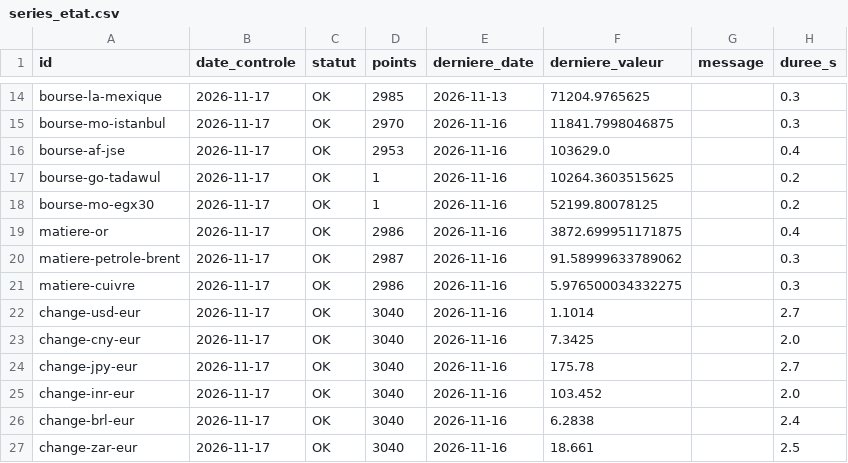
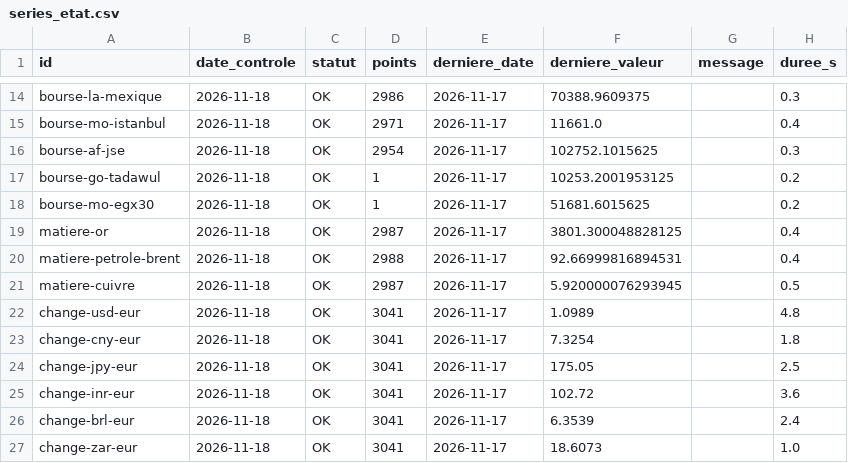
Before and after one commit to GabrielPlassat/tableaubord_innov, a CSV file: journal/series_etat.csv, drawn as a sheet; only a part is shown, gaps mark what is left out; the diff covers the shown part only; the diff names each change by its address in the sheet, - before the commit and + after, or states it on an @@ line.

```diff
--- a/journal/series_etat.csv
+++ b/journal/series_etat.csv
-B14:B27 (date_controle): 2026-11-17
+B14:B27 (date_controle): 2026-11-18
-D14 (points): 2985
+D14 (points): 2986
-E14 (derniere_date): 2026-11-13
+E14 (derniere_date): 2026-11-17
-F14 (derniere_valeur): 71204.9765625
+F14 (derniere_valeur): 70388.9609375
-D15 (points): 2970
+D15 (points): 2971
-E15:E27 (derniere_date): 2026-11-16
+E15:E27 (derniere_date): 2026-11-17
-F15 (derniere_valeur): 11841.7998046875
+F15 (derniere_valeur): 11661.0
-H15 (duree_s): 0.3
+H15 (duree_s): 0.4
-D16 (points): 2953
+D16 (points): 2954
-F16 (derniere_valeur): 103629.0
+F16 (derniere_valeur): 102752.1015625
-H16 (duree_s): 0.4
+H16 (duree_s): 0.3
-F17 (derniere_valeur): 10264.3603515625
+F17 (derniere_valeur): 10253.2001953125
-F18 (derniere_valeur): 52199.80078125
+F18 (derniere_valeur): 51681.6015625
-D19 (points): 2986
+D19 (points): 2987
-F19 (derniere_valeur): 3872.699951171875
+F19 (derniere_valeur): 3801.300048828125
-D20 (points): 2987
+D20 (points): 2988
-F20 (derniere_valeur): 91.58999633789062
+F20 (derniere_valeur): 92.66999816894531
-H20 (duree_s): 0.3
+H20 (duree_s): 0.4
-D21 (points): 2986
+D21 (points): 2987
-F21 (derniere_valeur): 5.976500034332275
+F21 (derniere_valeur): 5.920000076293945
-H21 (duree_s): 0.3
+H21 (duree_s): 0.5
-D22:D27 (points): 3040
+D22:D27 (points): 3041
-F22 (derniere_valeur): 1.1014
+F22 (derniere_valeur): 1.0989
-H22 (duree_s): 2.7
+H22 (duree_s): 4.8
-F23 (derniere_valeur): 7.3425
+F23 (derniere_valeur): 7.3254
-H23 (duree_s): 2.0
+H23 (duree_s): 1.8
-F24 (derniere_valeur): 175.78
+F24 (derniere_valeur): 175.05
-H24 (duree_s): 2.7
+H24 (duree_s): 2.5
-F25 (derniere_valeur): 103.452
+F25 (derniere_valeur): 102.72
-H25 (duree_s): 2.0
+H25 (duree_s): 3.6
-F26 (derniere_valeur): 6.2838
+F26 (derniere_valeur): 6.3539
-F27 (derniere_valeur): 18.661
+F27 (derniere_valeur): 18.6073
-H27 (duree_s): 2.5
+H27 (duree_s): 1.0
```
Also changed, not shown: 95 edited cells elsewhere in this file.
